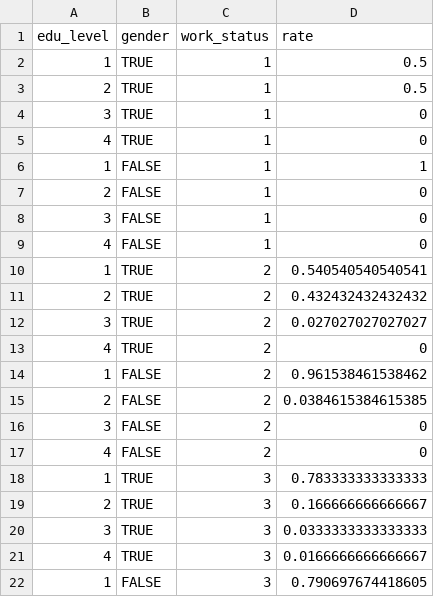
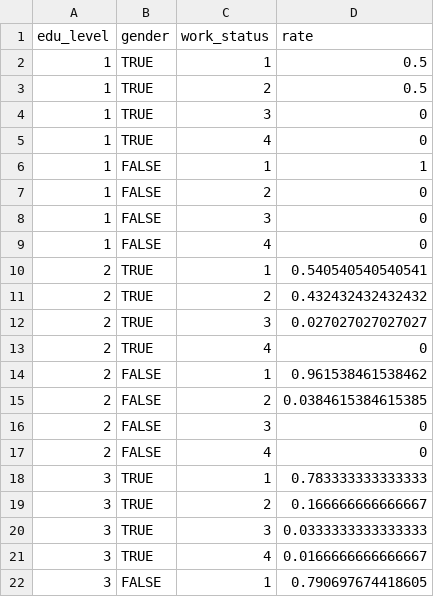
Before and after one commit to LABSS/PyPROTON-OC, a CSV file: inputs/palermo/data/work_status_by_edu_lvl.csv, drawn as a sheet; only a part is shown; the diff covers the shown part only.

```diff
--- a/inputs/palermo/data/work_status_by_edu_lvl.csv
+++ b/inputs/palermo/data/work_status_by_edu_lvl.csv
@@ -2,21 +2,21 @@ edu_level,gender,work_status,rate
 1,TRUE,1,0.5
-2,TRUE,1,0.5
-3,TRUE,1,0
-4,TRUE,1,0
+1,TRUE,2,0.5
+1,TRUE,3,0
+1,TRUE,4,0
 1,FALSE,1,1
-2,FALSE,1,0
-3,FALSE,1,0
-4,FALSE,1,0
-1,TRUE,2,0.540540540540541
+1,FALSE,2,0
+1,FALSE,3,0
+1,FALSE,4,0
+2,TRUE,1,0.540540540540541
 2,TRUE,2,0.432432432432432
-3,TRUE,2,0.027027027027027
-4,TRUE,2,0
-1,FALSE,2,0.961538461538462
+2,TRUE,3,0.027027027027027
+2,TRUE,4,0
+2,FALSE,1,0.961538461538462
 2,FALSE,2,0.0384615384615385
-3,FALSE,2,0
-4,FALSE,2,0
-1,TRUE,3,0.783333333333333
-2,TRUE,3,0.166666666666667
+2,FALSE,3,0
+2,FALSE,4,0
+3,TRUE,1,0.783333333333333
+3,TRUE,2,0.166666666666667
 3,TRUE,3,0.0333333333333333
-4,TRUE,3,0.0166666666666667
-1,FALSE,3,0.790697674418605
+3,TRUE,4,0.0166666666666667
+3,FALSE,1,0.790697674418605
```
Also changed, not shown: 3 added rows, 3 removed rows and 26 edited cells elsewhere in this file, inputs/palermo/data/criminal_propensity_by_wealth_quintile.csv, inputs/palermo/data/edu_by_wealth_lvl.csv, 3 other files.
